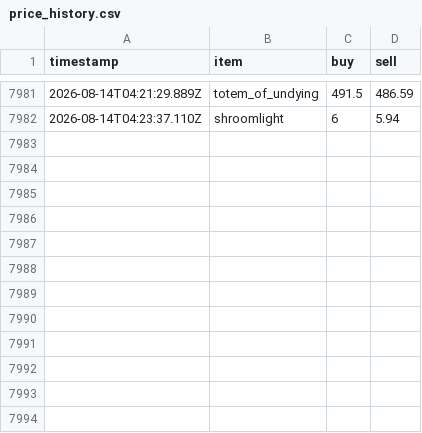
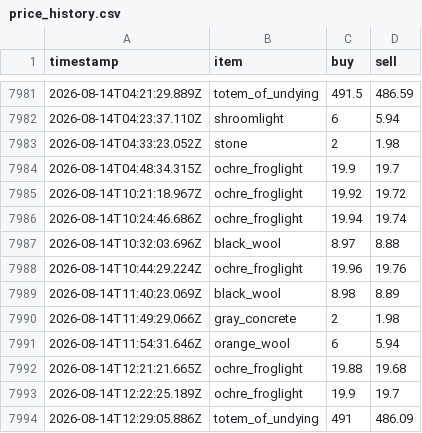
Before and after one commit to RyanYu0118/MCWWS, a CSV file: plugins/Skript/scripts/web/data/price_history.csv, drawn as a sheet; only a part is shown, gaps mark what is left out.

```diff
--- a/plugins/Skript/scripts/web/data/price_history.csv
+++ b/plugins/Skript/scripts/web/data/price_history.csv
@@ -7982 +7982,13 @@ timestamp,item,buy,sell
 2026-08-14T04:23:37.110Z,shroomlight,6,5.94
+2026-08-14T04:33:23.052Z,stone,2,1.98
+2026-08-14T04:48:34.315Z,ochre_froglight,19.9,19.7
+2026-08-14T10:21:18.967Z,ochre_froglight,19.92,19.72
+2026-08-14T10:24:46.686Z,ochre_froglight,19.94,19.74
+2026-08-14T10:32:03.696Z,black_wool,8.97,8.88
+2026-08-14T10:44:29.224Z,ochre_froglight,19.96,19.76
+2026-08-14T11:40:23.069Z,black_wool,8.98,8.89
+2026-08-14T11:49:29.066Z,gray_concrete,2,1.98
+2026-08-14T11:54:31.646Z,orange_wool,6,5.94
+2026-08-14T12:21:21.665Z,ochre_froglight,19.88,19.68
+2026-08-14T12:22:25.189Z,ochre_froglight,19.9,19.7
+2026-08-14T12:29:05.886Z,totem_of_undying,491,486.09
```
Also changed, not shown: 30 other files.
